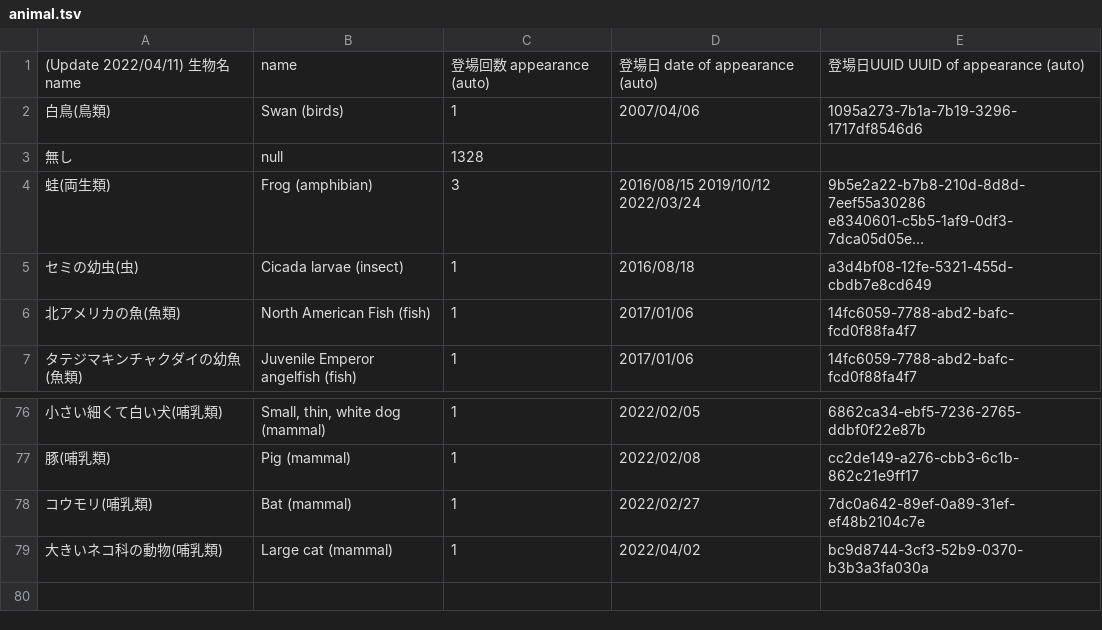
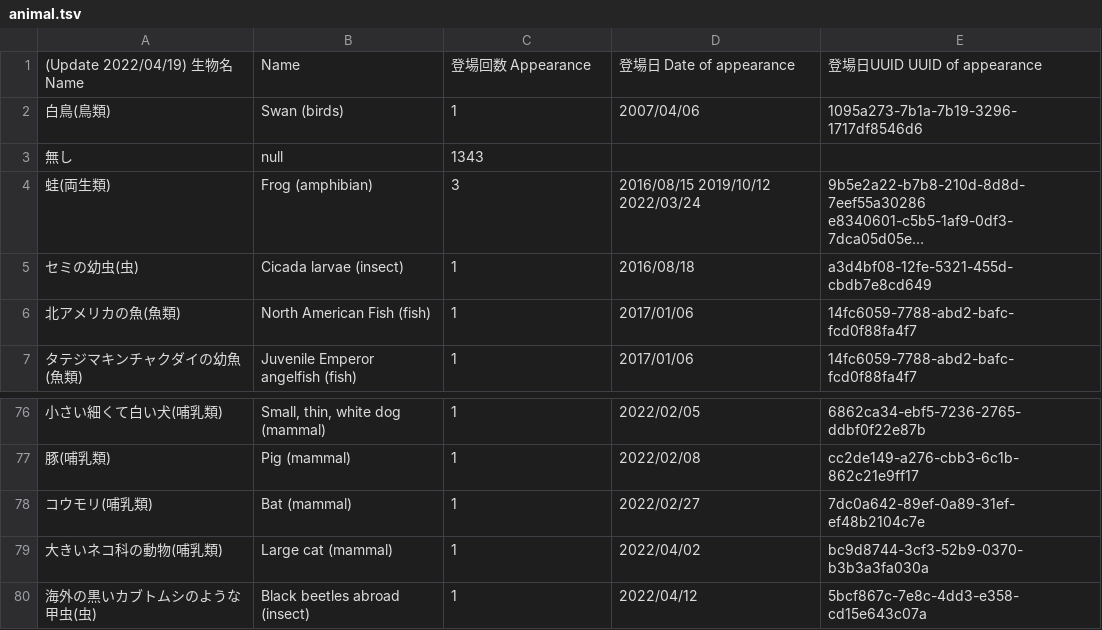
Before and after one commit to AsPJT/dream-dataset-harper, a TSV file: data/animal.tsv, drawn as a sheet; only a part is shown, gaps mark what is left out; long unchanged cells end in …; removed rows and columns are numbered as before the commit, all else as after; the diff names each change by its address in the sheet, - before the commit and + after, or states it on an @@ line.

Commit message:
Update animal.tsv

```diff
--- a/data/animal.tsv
+++ b/data/animal.tsv
-row 1: (Update 2022/04/11) 生物名 name | name | 登場回数 appearance (auto) | 登場日 date of appearance (auto) | 登場日UUID UUID of appearance (auto)
+row 1: (Update 2022/04/19) 生物名 Name | Name | 登場回数 Appearance | 登場日 Date of appearance | 登場日UUID UUID of appearance
-C3: 1328
+C3: 1343
+row 80: 海外の黒いカブトムシのような甲虫(虫) | Black beetles abroad (insect) | 1 | 2022/04/12 | 5bcf867c-7e8c-4dd3-e358-cd15e643c07a
```
